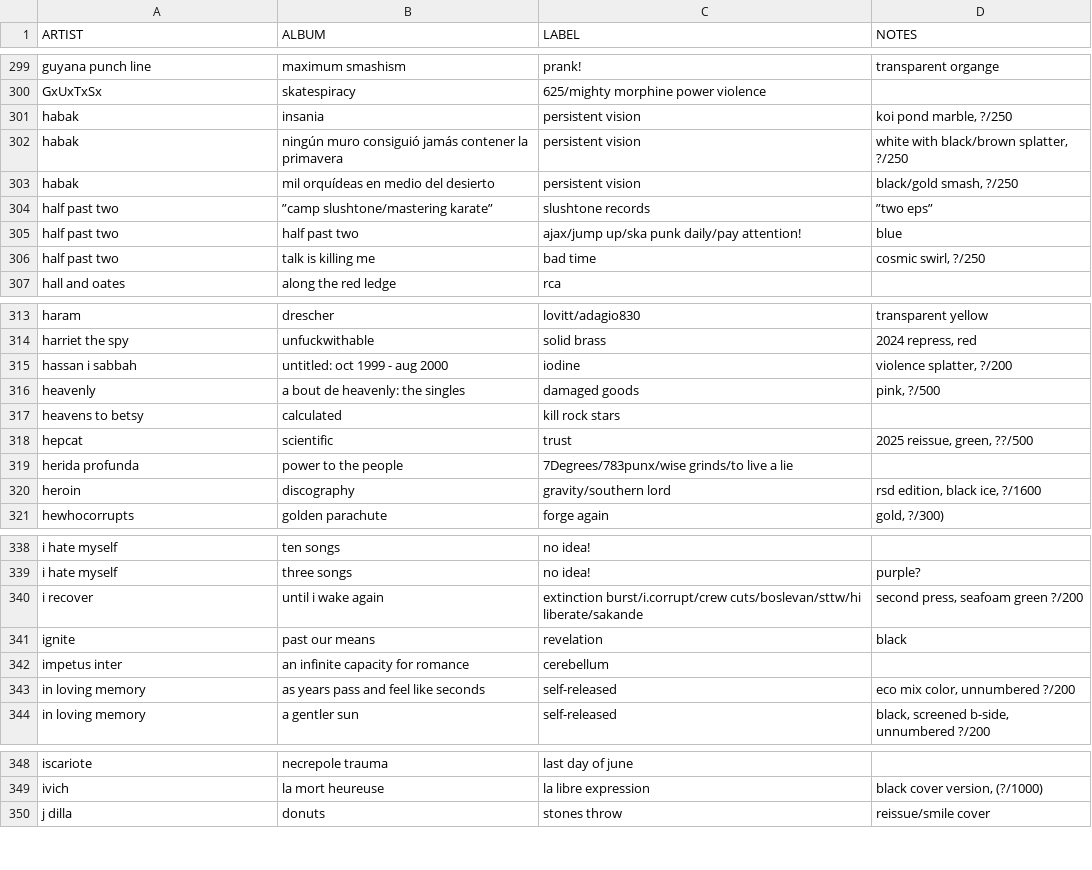
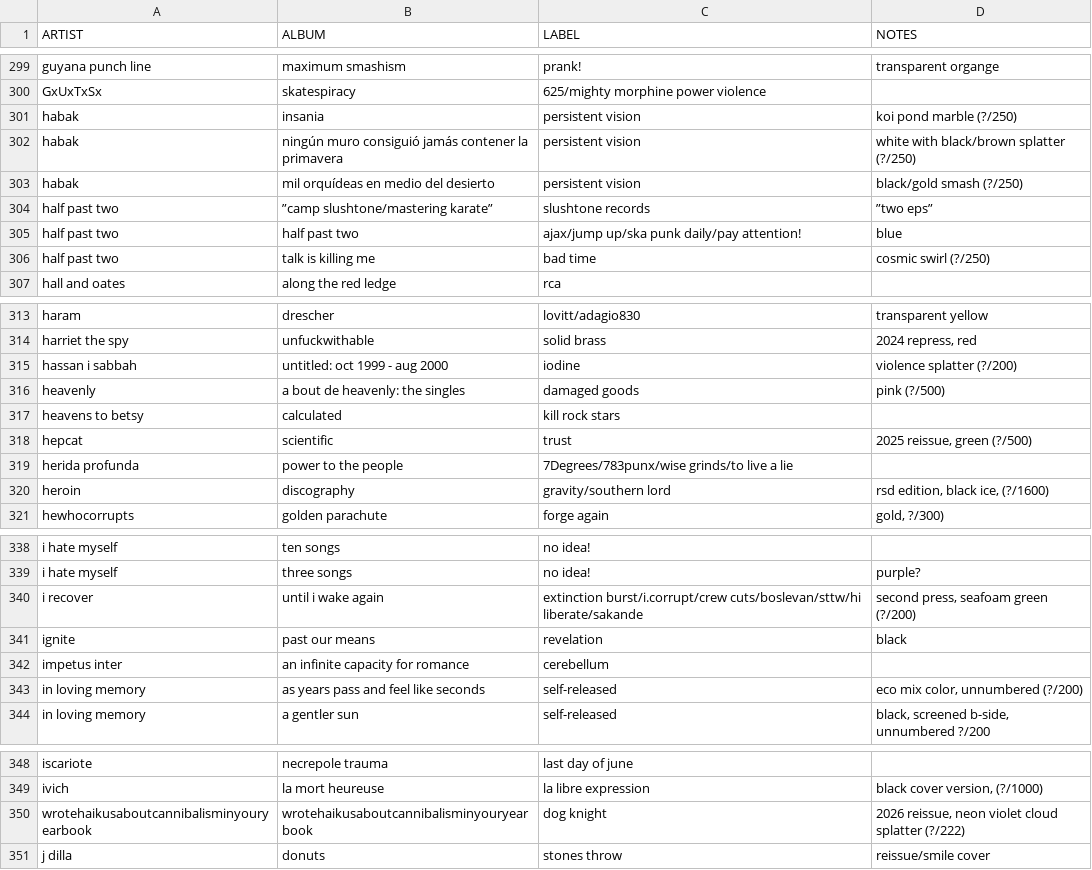
Before and after one commit to okjjj/tradelist, a CSV file: 12.csv, drawn as a sheet; only a part is shown, gaps mark what is left out; the diff covers the shown part only.

```diff
--- a/12.csv
+++ b/12.csv
@@ -300,8 +300,8 @@ guyana punch line,maximum smashism,prank!,transparent organge
 GxUxTxSx,skatespiracy,"625/mighty morphine power violence",""
-habak,insania,persistent vision,"koi pond marble, ?/250"
-habak,ningún muro consiguió jamás contener la primavera,persistent vision,"white with black/brown splatter, ?/250"
-habak,mil orquídeas en medio del desierto,persistent vision,"black/gold smash, ?/250"
+habak,insania,persistent vision,"koi pond marble (?/250)"
+habak,ningún muro consiguió jamás contener la primavera,persistent vision,"white with black/brown splatter (?/250)"
+habak,mil orquídeas en medio del desierto,persistent vision,"black/gold smash (?/250)"
 half past two,”camp slushtone/mastering karate”,slushtone records,”two eps”
 half past two,half past two,"ajax/jump up/ska punk daily/pay attention!",blue
-half past two,talk is killing me,bad time,"cosmic swirl, ?/250"
+half past two,talk is killing me,bad time,"cosmic swirl (?/250)"
 hall and oates,along the red ledge,rca,""
@@ -314,8 +314,8 @@ haram,drescher,lovitt/adagio830,transparent yellow
 harriet the spy,unfuckwithable,solid brass,"2024 repress, red"
-hassan i sabbah,"untitled: oct 1999 - aug 2000",iodine,"violence splatter, ?/200"
-heavenly,"a bout de heavenly: the singles",damaged goods,"pink, ?/500"
+hassan i sabbah,"untitled: oct 1999 - aug 2000",iodine,"violence splatter (?/200)"
+heavenly,"a bout de heavenly: the singles",damaged goods,"pink (?/500)"
 heavens to betsy,calculated,kill rock stars,""
-hepcat,scientific,trust,"2025 reissue, green, ??/500"
+hepcat,scientific,trust,"2025 reissue, green (?/500)"
 herida profunda,power to the people,"7Degrees/783punx/wise grinds/to live a lie",""
-heroin,discography,gravity/southern lord,"rsd edition, black ice, ?/1600"
+heroin,discography,gravity/southern lord,"rsd edition, black ice, (?/1600)"
 hewhocorrupts,golden parachute,forge again,"gold, ?/300)"
@@ -339,6 +339,6 @@ i hate myself,ten songs,"no idea!",""
 i hate myself,three songs,"no idea!","purple?"
-i recover,until i wake again,"extinction burst/i.corrupt/crew cuts/boslevan/sttw/hi liberate/sakande","second press, seafoam green ?/200"
+i recover,until i wake again,"extinction burst/i.corrupt/crew cuts/boslevan/sttw/hi liberate/sakande","second press, seafoam green (?/200)"
 ignite,past our means,revelation,black
 impetus inter,an infinite capacity for romance,cerebellum,
-in loving memory,as years pass and feel like seconds,"self-released","eco mix color, unnumbered ?/200"
+in loving memory,as years pass and feel like seconds,"self-released","eco mix color, unnumbered (?/200)"
 in loving memory,a gentler sun,"self-released","black, screened b-side, unnumbered ?/200"
@@ -349,2 +349,3 @@ iscariote,necrepole trauma,last day of june,""
 ivich,la mort heureuse,la libre expression,"black cover version, (?/1000)"
+wrotehaikusaboutcannibalisminyouryearbook,wrotehaikusaboutcannibalisminyouryearbook,dog knight,"2026 reissue, neon violet cloud splatter (?/222)"
 j dilla,donuts,stones throw,"reissue/smile cover"
```
Also changed, not shown: 2 edited cells elsewhere in this file, 12_splits.csv, 7.csv, 1 other file.
